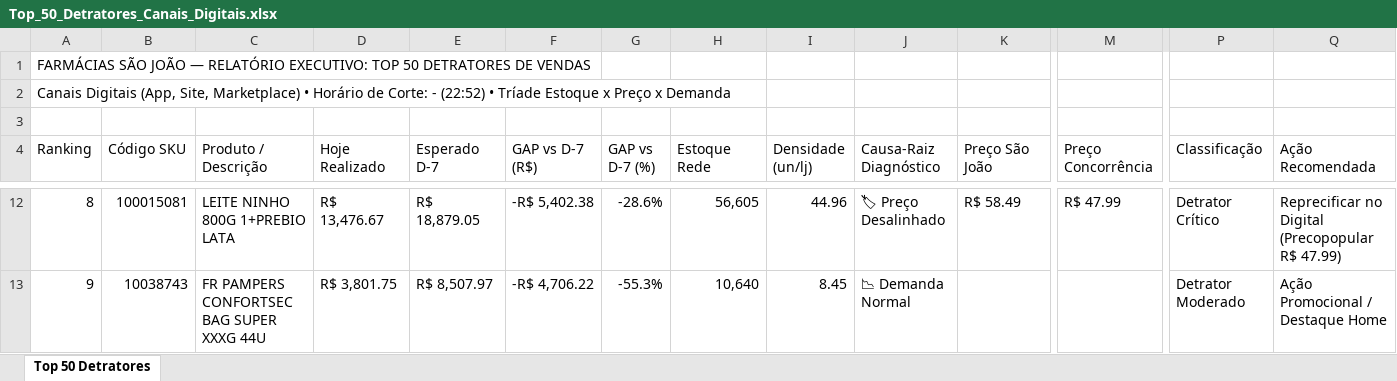
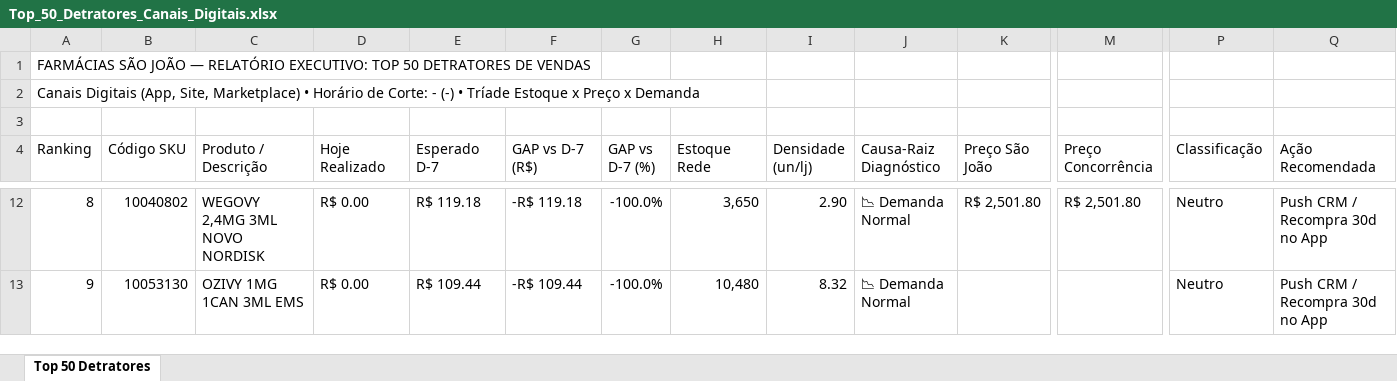
Before and after one commit to lukasg64-png/monitor-canais-digitais, an Excel workbook: data/Top_50_Detratores_Canais_Digitais.xlsx, sheet Top 50 Detratores, drawn as a sheet; only a part is shown, gaps mark what is left out; values as stored, in another font and other column widths than the file's, no cell formats; the diff covers the shown part only; the diff names each change by its address in the sheet, - before the commit and + after, or states it on an @@ line.

Commit message:
Auto-sync Qlik Sense Intraday (15/09/2026 00:20) [Corte: -]

```diff
--- a/data/Top_50_Detratores_Canais_Digitais.xlsx (sheet Top 50 Detratores)
+++ b/data/Top_50_Detratores_Canais_Digitais.xlsx (sheet Top 50 Detratores)
-A2 (Ranking): …Corte: - (22:52) • Tríade…
+A2 (Ranking): …Corte: - (-) • Tríade…
-B12 (Código SKU): 100015081
+B12 (Código SKU): 10040802
-C12 (Produto / Descrição): LEITE NINHO 800G 1+PREBIO LATA
+C12 (Produto / Descrição): WEGOVY 2,4MG 3ML NOVO NORDISK
-D12 (Hoje Realizado): R$ 13,476.67
+D12 (Hoje Realizado): R$ 0.00
-E12 (Esperado D-7): R$ 18,879.05
+E12 (Esperado D-7): R$ 119.18
-F12 (GAP vs D-7 (R$)): -R$ 5,402.38
+F12 (GAP vs D-7 (R$)): -R$ 119.18
-G12 (GAP vs D-7 (%)): -28.6%
+G12 (GAP vs D-7 (%)): -100.0%
-H12 (Estoque Rede): 56,605
+H12 (Estoque Rede): 3,650
-I12 (Densidade (un/lj)): 44.96
+I12 (Densidade (un/lj)): 2.90
-J12 (Causa-Raiz Diagnóstico): 🏷 Preço Desalinhado
+J12 (Causa-Raiz Diagnóstico): 📉 Demanda Normal
-K12 (Preço São João): R$ 58.49
+K12 (Preço São João): R$ 2,501.80
-M12 (Preço Concorrência): R$ 47.99
+M12 (Preço Concorrência): R$ 2,501.80
-P12 (Classificação): Detrator Crítico
+P12 (Classificação): Neutro
-Q12 (Ação Recomendada): Reprecificar no Digital (Precopopular R$ 47.99)
+Q12 (Ação Recomendada): Push CRM / Recompra 30d no App
-B13 (Código SKU): 10038743
+B13 (Código SKU): 10053130
-C13 (Produto / Descrição): FR PAMPERS CONFORTSEC BAG SUPER XXXG 44U
+C13 (Produto / Descrição): OZIVY 1MG 1CAN 3ML EMS
-D13 (Hoje Realizado): R$ 3,801.75
+D13 (Hoje Realizado): R$ 0.00
-E13 (Esperado D-7): R$ 8,507.97
+E13 (Esperado D-7): R$ 109.44
-F13 (GAP vs D-7 (R$)): -R$ 4,706.22
+F13 (GAP vs D-7 (R$)): -R$ 109.44
-G13 (GAP vs D-7 (%)): -55.3%
+G13 (GAP vs D-7 (%)): -100.0%
-H13 (Estoque Rede): 10,640
+H13 (Estoque Rede): 10,480
-I13 (Densidade (un/lj)): 8.45
+I13 (Densidade (un/lj)): 8.32
-P13 (Classificação): Detrator Moderado
+P13 (Classificação): Neutro
-Q13 (Ação Recomendada): Ação Promocional / Destaque Home
+Q13 (Ação Recomendada): Push CRM / Recompra 30d no App
```
Also changed, not shown: 655 edited cells elsewhere in this sheet, cell formats, 7 other files.
